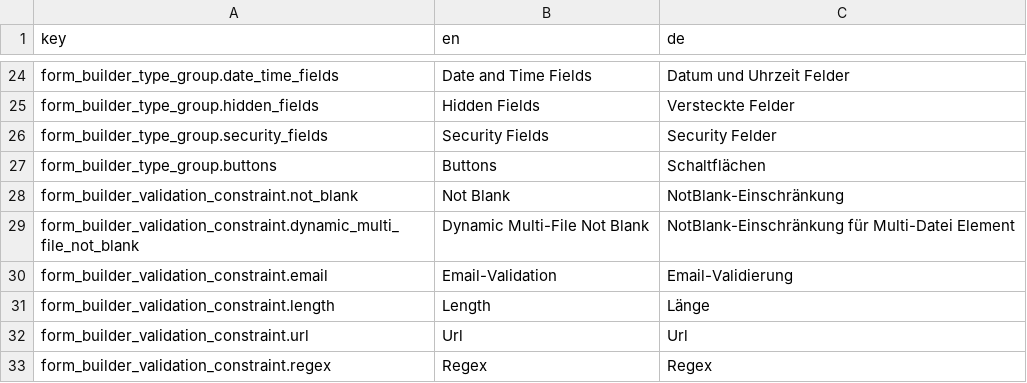
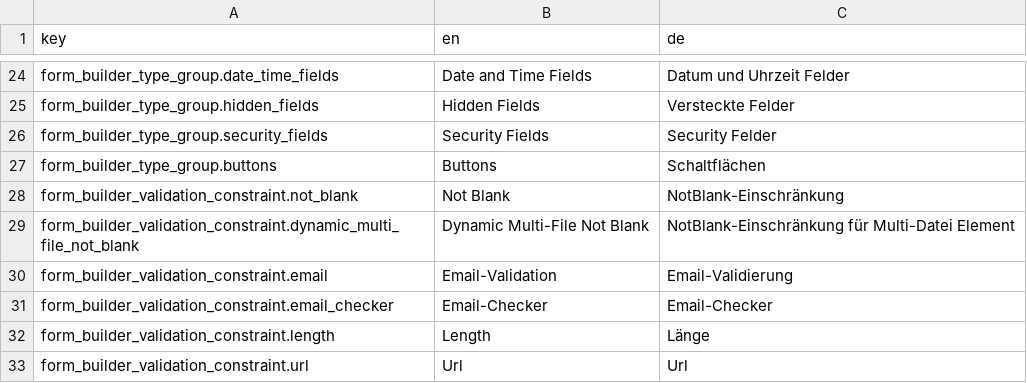
Before and after one commit to dachcom-digital/pimcore-formbuilder, a CSV file: config/install/translations/admin.csv, drawn as a sheet; only a part is shown, gaps mark what is left out; the shorter side is filled out with more unchanged rows; the diff names each change by its address in the sheet, - before the commit and + after, or states it on an @@ line.

Commit message:
add email checker validator (#472)

```diff
--- a/config/install/translations/admin.csv
+++ b/config/install/translations/admin.csv
+row 31: form_builder_validation_constraint.email_checker | Email-Checker | Email-Checker
```
Also changed, not shown: 26 other files.
